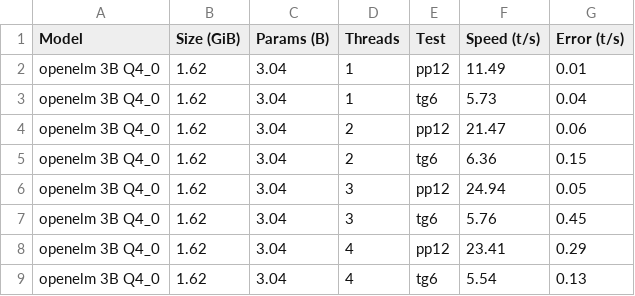
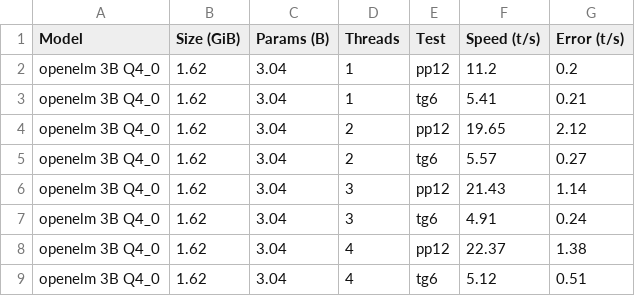
Before and after one commit to OliverGrainge/Generative_AI_on_arm, a CSV file: openelm_results/q4_pi_results.csv, drawn as a sheet.

```diff
--- a/openelm_results/q4_pi_results.csv
+++ b/openelm_results/q4_pi_results.csv
@@ -1,9 +1,9 @@
 Model,Size (GiB),Params (B),Threads,Test,Speed (t/s),Error (t/s)
-openelm 3B Q4_0,1.62,3.04,1,pp12,11.49,0.01
-openelm 3B Q4_0,1.62,3.04,1,tg6,5.73,0.04
-openelm 3B Q4_0,1.62,3.04,2,pp12,21.47,0.06
-openelm 3B Q4_0,1.62,3.04,2,tg6,6.36,0.15
-openelm 3B Q4_0,1.62,3.04,3,pp12,24.94,0.05
-openelm 3B Q4_0,1.62,3.04,3,tg6,5.76,0.45
-openelm 3B Q4_0,1.62,3.04,4,pp12,23.41,0.29
-openelm 3B Q4_0,1.62,3.04,4,tg6,5.54,0.13
+openelm 3B Q4_0,1.62,3.04,1,pp12,11.2,0.2
+openelm 3B Q4_0,1.62,3.04,1,tg6,5.41,0.21
+openelm 3B Q4_0,1.62,3.04,2,pp12,19.65,2.12
+openelm 3B Q4_0,1.62,3.04,2,tg6,5.57,0.27
+openelm 3B Q4_0,1.62,3.04,3,pp12,21.43,1.14
+openelm 3B Q4_0,1.62,3.04,3,tg6,4.91,0.24
+openelm 3B Q4_0,1.62,3.04,4,pp12,22.37,1.38
+openelm 3B Q4_0,1.62,3.04,4,tg6,5.12,0.51
```
Also changed, not shown: openelm_results/q8_pi_results.csv, 3 other files.
